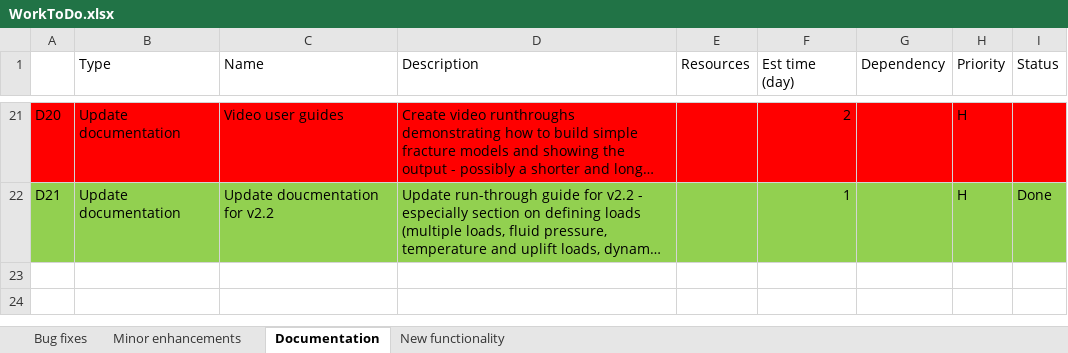
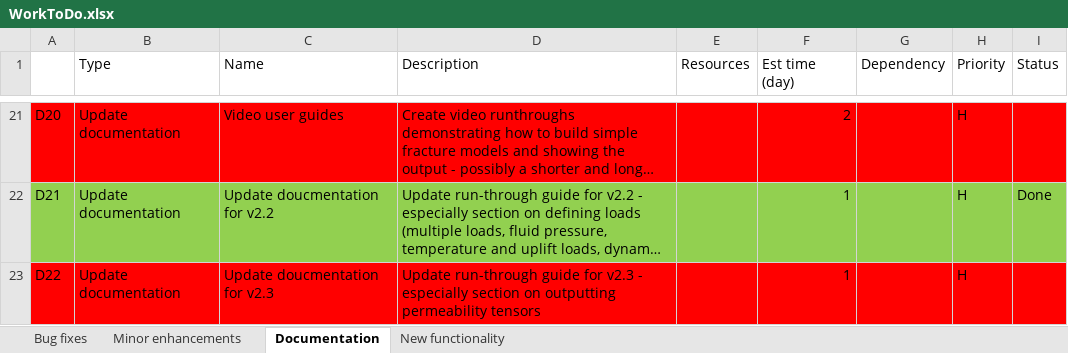
Before and after one commit to JointFlow/DFMGenerator, an Excel workbook: Documentation/WorkToDo.xlsx, sheet Documentation, drawn as a sheet; only a part is shown, gaps mark what is left out; long unchanged cells end in …; values as stored, in another font and other column widths than the file's, no borders; the diff names each change by its address in the sheet, - before the commit and + after, or states it on an @@ line.

Commit message:
Tested Size and Connectivity Corrected permeability tensors to check they are correctly implementing the documented algorithm. Recompiled standalone code and updated the test models to output fracture permeability tensors.

```diff
--- a/Documentation/WorkToDo.xlsx (sheet Documentation)
+++ b/Documentation/WorkToDo.xlsx (sheet Documentation)
+row 23: D22 | Update documentation | Update doucmentation for v2.3 | Update run-through guide for v2.3 - especially section on outputting permeability tensors |  | 1 |  | H
```
Also changed, not shown: sheet Bug fixes, sheet New functionality, sheet Minor enhancements, 10 other files.
